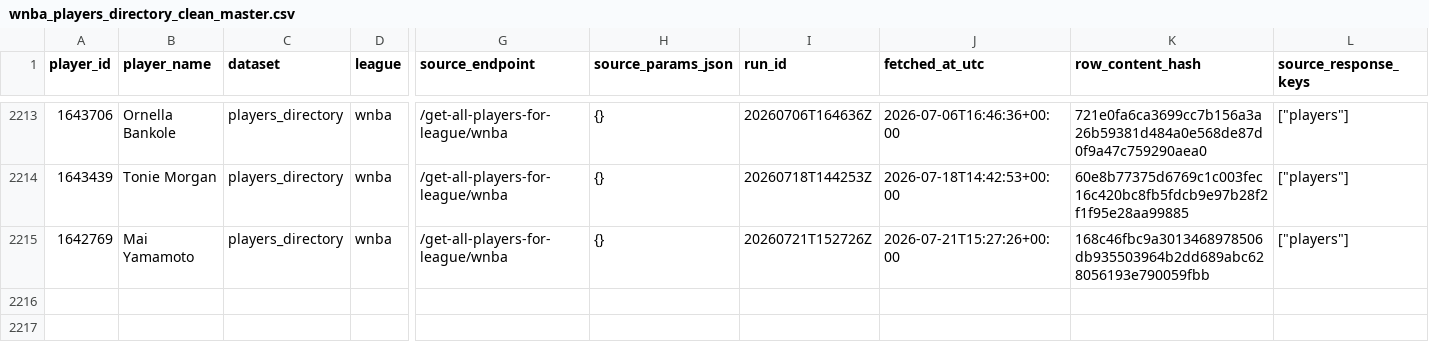
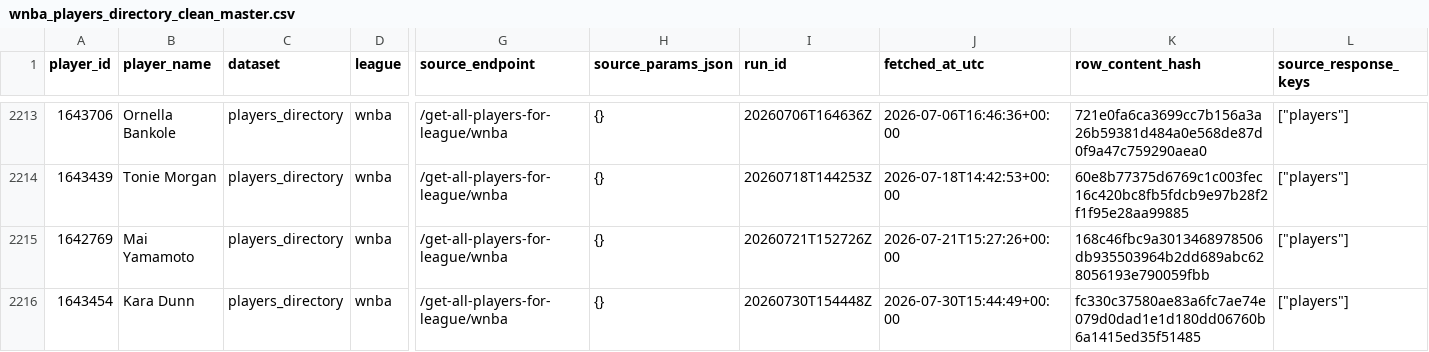
Before and after one commit to kbsmd-sportsmusicdata/wnba-pbpstats-2026-pipeline, a CSV file: data/pbpstats_wnba_2026/clean_master/2026/wnba_players_directory_clean_master.csv, drawn as a sheet; only a part is shown, gaps mark what is left out; rows hold the shown columns only; the diff names each change by its address in the sheet, - before the commit and + after, or states it on an @@ line.

```diff
--- a/data/pbpstats_wnba_2026/clean_master/2026/wnba_players_directory_clean_master.csv
+++ b/data/pbpstats_wnba_2026/clean_master/2026/wnba_players_directory_clean_master.csv
+row 2216: 1643454 | Kara Dunn | players_directory | wnba | /get-all-players-for-league/wnba | {} | 20260730T154448Z | 2026-07-30T15:44:49+00:00 | fc330c37580ae83a6fc7ae74e079d0dad1e1d180dd06760b6a1415ed35f51485 | ["players"]
```
Also changed, not shown: data/pbpstats_wnba_2026/clean_latest/2026/player_totals_clean_latest.csv, data/pbpstats_wnba_2026/clean_latest/2026/wnba_players_directory_clean_latest.csv, 39 other files.
